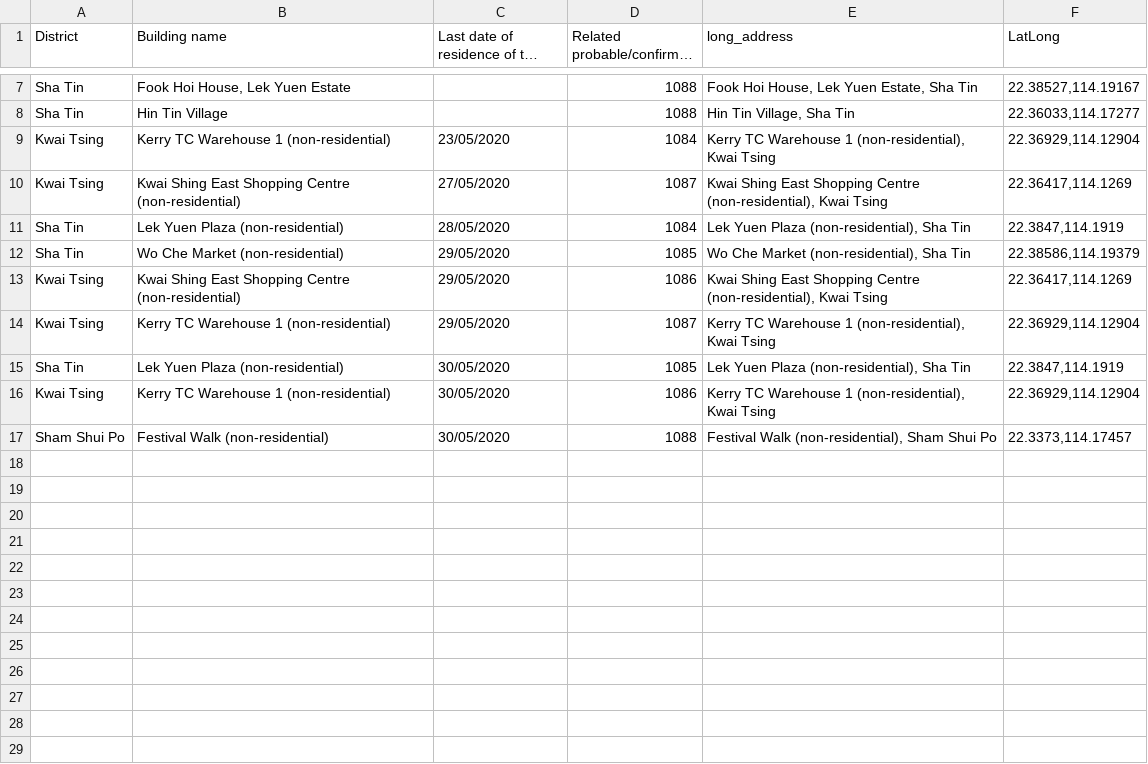
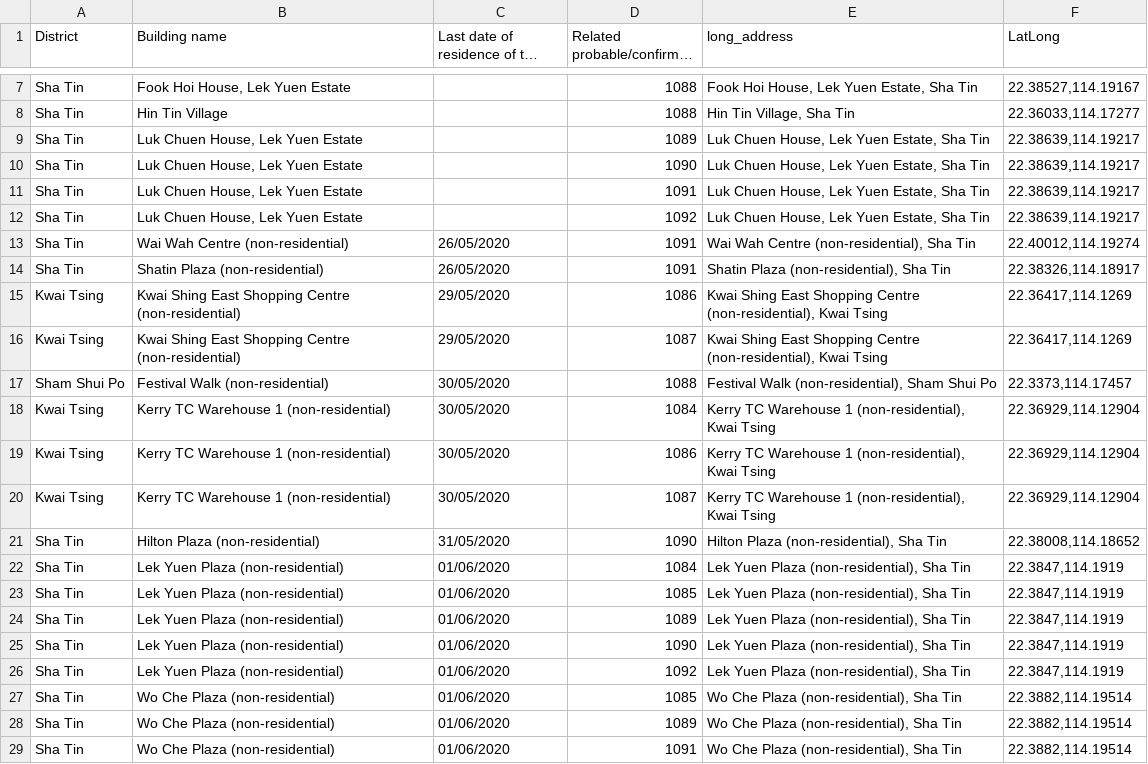
Before and after one commit to jerrypai0809/COVID_19, a CSV file: data/daily_hk_building.csv, drawn as a sheet; only a part is shown, gaps mark what is left out; long unchanged cells end in …; the diff covers the shown part only.

Commit message:
daily commit

```diff
--- a/data/daily_hk_building.csv
+++ b/data/daily_hk_building.csv
@@ -8,10 +8,22 @@ Sha Tin,"Fook Hoi House, Lek Yuen Estate",,1088,"Fook Hoi House, Lek Yuen Estate
 Sha Tin,Hin Tin Village,,1088,"Hin Tin Village, Sha Tin","22.36033,114.17277"
-Kwai Tsing,Kerry TC Warehouse 1 (non-residential),23/05/2020,1084,"Kerry TC Warehouse 1 (non-residential), Kwai Tsing","22.36929,114.12904"
-Kwai Tsing,Kwai Shing East Shopping Centre (non-residential),27/05/2020,1087,"Kwai Shing East Shopping Centre (non-residential), Kwai Tsing","22.36417,114.1269"
-Sha Tin,Lek Yuen Plaza (non-residential),28/05/2020,1084,"Lek Yuen Plaza (non-residential), Sha Tin","22.3847,114.1919"
-Sha Tin,Wo Che Market (non-residential),29/05/2020,1085,"Wo Che Market (non-residential), Sha Tin","22.38586,114.19379"
+Sha Tin,"Luk Chuen House, Lek Yuen Estate",,1089,"Luk Chuen House, Lek Yuen Estate, Sha Tin","22.38639,114.19217"
+Sha Tin,"Luk Chuen House, Lek Yuen Estate",,1090,"Luk Chuen House, Lek Yuen Estate, Sha Tin","22.38639,114.19217"
+Sha Tin,"Luk Chuen House, Lek Yuen Estate",,1091,"Luk Chuen House, Lek Yuen Estate, Sha Tin","22.38639,114.19217"
+Sha Tin,"Luk Chuen House, Lek Yuen Estate",,1092,"Luk Chuen House, Lek Yuen Estate, Sha Tin","22.38639,114.19217"
+Sha Tin,Wai Wah Centre (non-residential),26/05/2020,1091,"Wai Wah Centre (non-residential), Sha Tin","22.40012,114.19274"
+Sha Tin,Shatin Plaza (non-residential),26/05/2020,1091,"Shatin Plaza (non-residential), Sha Tin","22.38326,114.18917"
 Kwai Tsing,Kwai Shing East Shopping Centre (non-residential),29/05/2020,1086,"Kwai Shing East Shopping Centre (non-residential), Kwai Tsing","22.36417,114.1269"
-Kwai Tsing,Kerry TC Warehouse 1 (non-residential),29/05/2020,1087,"Kerry TC Warehouse 1 (non-residential), Kwai Tsing","22.36929,114.12904"
-Sha Tin,Lek Yuen Plaza (non-residential),30/05/2020,1085,"Lek Yuen Plaza (non-residential), Sha Tin","22.3847,114.1919"
+Kwai Tsing,Kwai Shing East Shopping Centre (non-residential),29/05/2020,1087,"Kwai Shing East Shopping Centre (non-residential), Kwai Tsing","22.36417,114.1269"
+Sham Shui Po,Festival Walk (non-residential),30/05/2020,1088,"Festival Walk (non-residential), Sham Shui Po","22.3373,114.17457"
+Kwai Tsing,Kerry TC Warehouse 1 (non-residential),30/05/2020,1084,"Kerry TC Warehouse 1 (non-residential), Kwai Tsing","22.36929,114.12904"
 Kwai Tsing,Kerry TC Warehouse 1 (non-residential),30/05/2020,1086,"Kerry TC Warehouse 1 (non-residential), Kwai Tsing","22.36929,114.12904"
-Sham Shui Po,Festival Walk (non-residential),30/05/2020,1088,"Festival Walk (non-residential), Sham Shui Po","22.3373,114.17457"
+Kwai Tsing,Kerry TC Warehouse 1 (non-residential),30/05/2020,1087,"Kerry TC Warehouse 1 (non-residential), Kwai Tsing","22.36929,114.12904"
+Sha Tin,Hilton Plaza (non-residential),31/05/2020,1090,"Hilton Plaza (non-residential), Sha Tin","22.38008,114.18652"
+Sha Tin,Lek Yuen Plaza (non-residential),01/06/2020,1084,"Lek Yuen Plaza (non-residential), Sha Tin","22.3847,114.1919"
+Sha Tin,Lek Yuen Plaza (non-residential),01/06/2020,1085,"Lek Yuen Plaza (non-residential), Sha Tin","22.3847,114.1919"
+Sha Tin,Lek Yuen Plaza (non-residential),01/06/2020,1089,"Lek Yuen Plaza (non-residential), Sha Tin","22.3847,114.1919"
+Sha Tin,Lek Yuen Plaza (non-residential),01/06/2020,1090,"Lek Yuen Plaza (non-residential), Sha Tin","22.3847,114.1919"
+Sha Tin,Lek Yuen Plaza (non-residential),01/06/2020,1092,"Lek Yuen Plaza (non-residential), Sha Tin","22.3847,114.1919"
+Sha Tin,Wo Che Plaza (non-residential),01/06/2020,1085,"Wo Che Plaza (non-residential), Sha Tin","22.3882,114.19514"
+Sha Tin,Wo Che Plaza (non-residential),01/06/2020,1089,"Wo Che Plaza (non-residential), Sha Tin","22.3882,114.19514"
+Sha Tin,Wo Che Plaza (non-residential),01/06/2020,1091,"Wo Che Plaza (non-residential), Sha Tin","22.3882,114.19514"
```
Also changed, not shown: 6 added rows elsewhere in this file, data/daily_cn_cases.csv.
